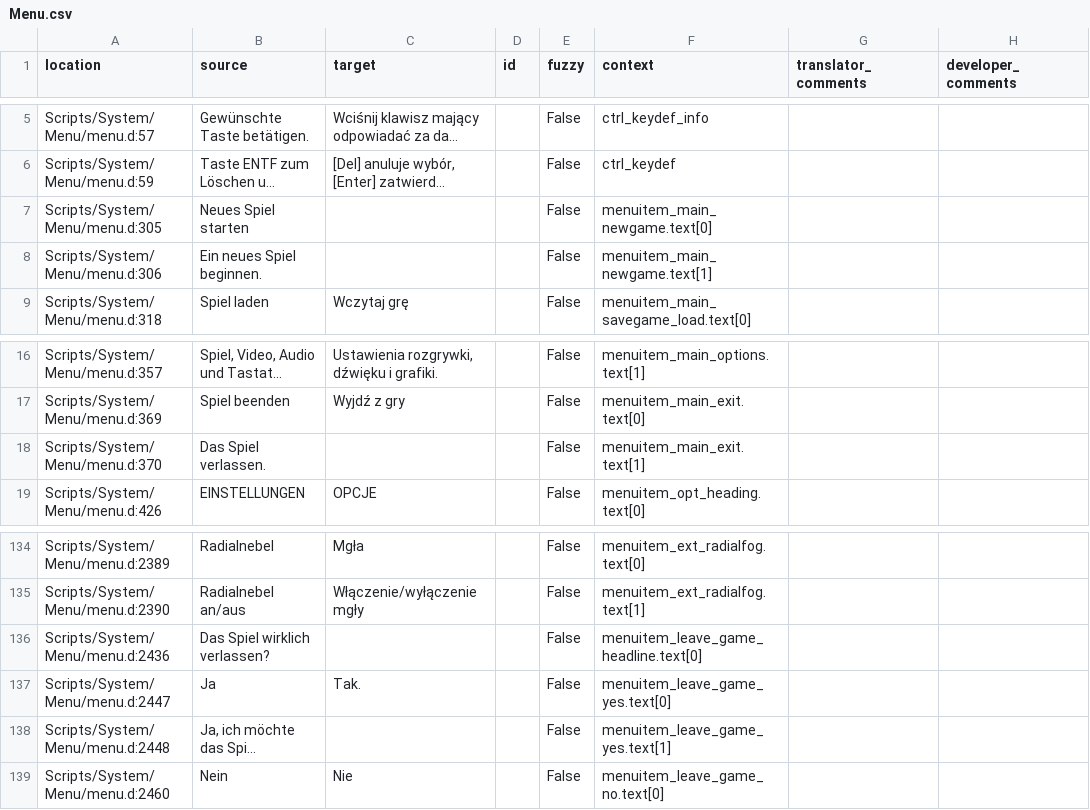
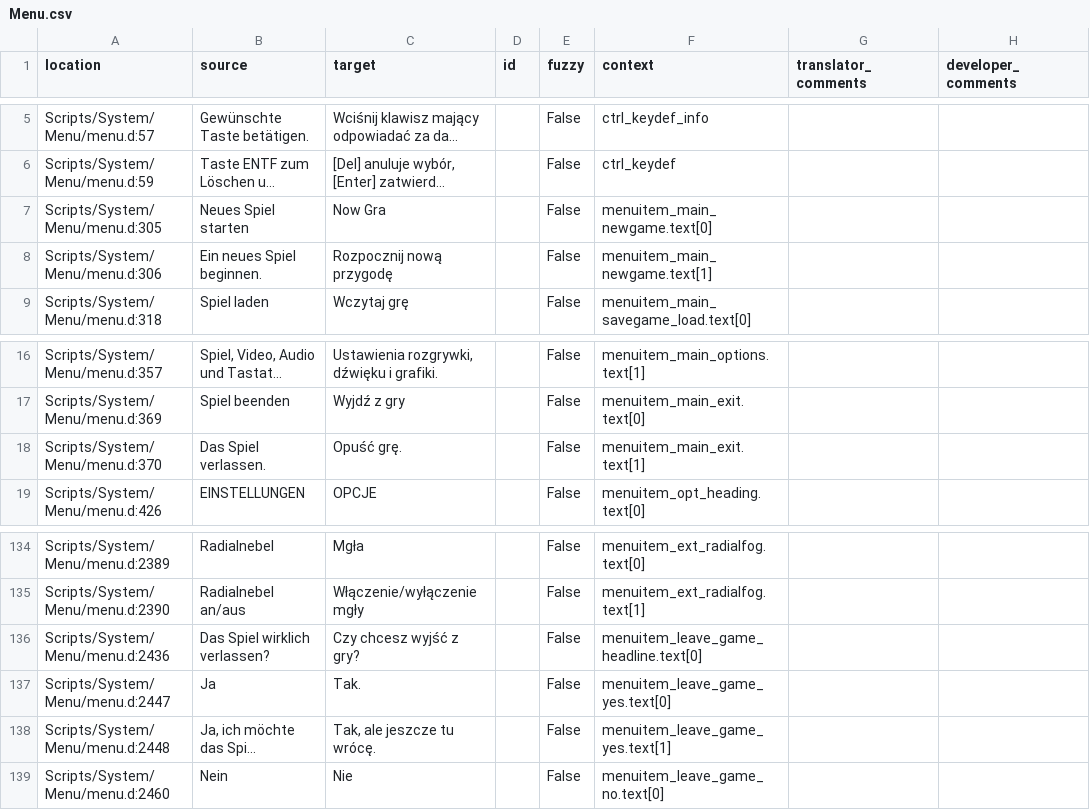
Before and after one commit to auronen/Bumshak, a CSV file: .translations/pl/Menu.csv, drawn as a sheet; only a part is shown, gaps mark what is left out; long unchanged cells end in …; the diff names each change by its address in the sheet, - before the commit and + after, or states it on an @@ line.

Commit message:
Translated using Weblate (Polish)
Currently translated at 100.0% (196 of 196 strings)

Translation: Bumshak/Menu
Translate-URL: http://weblate.cokoliv.eu/projects/bumshak/menu/pl/

```diff
--- a/.translations/pl/Menu.csv
+++ b/.translations/pl/Menu.csv
-C7 (target): (empty)
+C7 (target): Now Gra
-C8 (target): (empty)
+C8 (target): Rozpocznij nową przygodę
-C18 (target): (empty)
+C18 (target): Opuść grę.
-C136 (target): (empty)
+C136 (target): Czy chcesz wyjść z gry?
-C138 (target): (empty)
+C138 (target): Tak, ale jeszcze tu wrócę.
```
